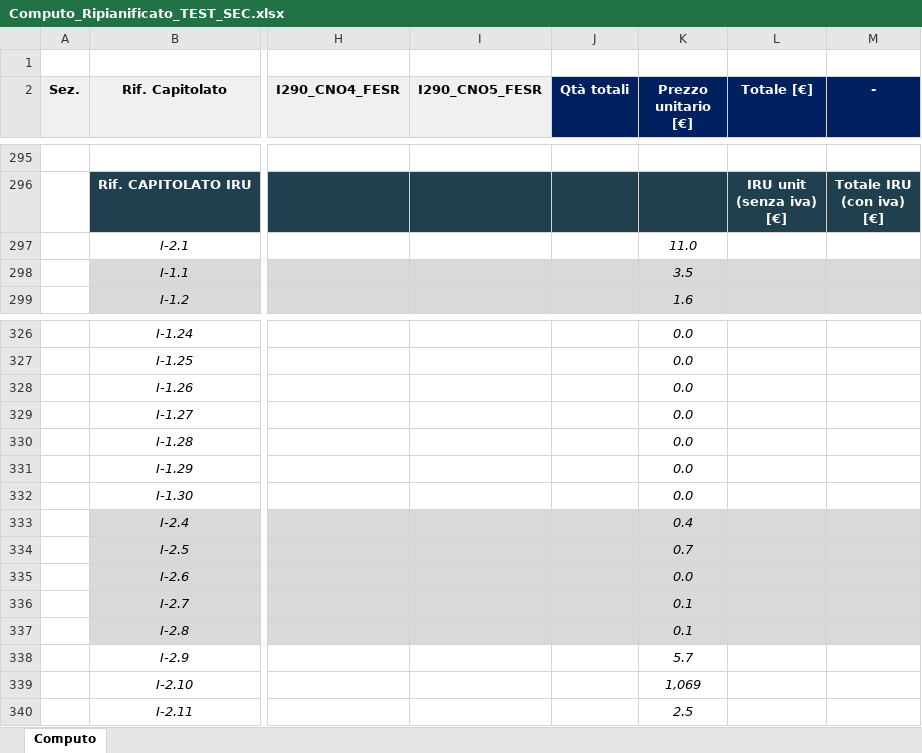
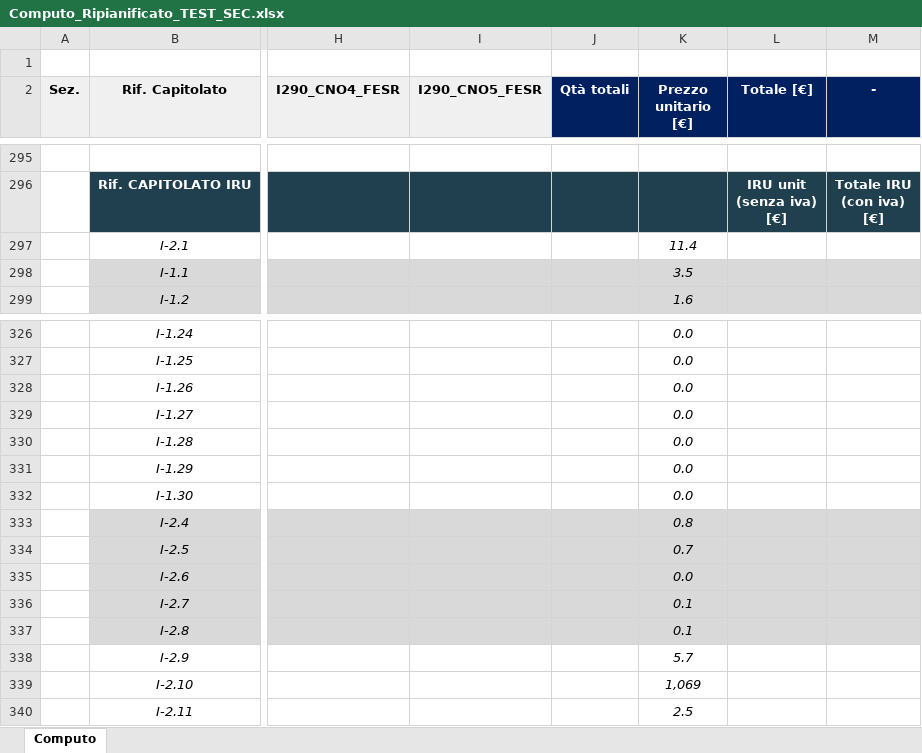
Before and after one commit to Jagan1preet/OpenFiber, an Excel workbook: dataToCompare/Computo_Ripianificato_TEST_SEC.xlsx, sheet Computo, drawn as a sheet; only a part is shown, gaps mark what is left out; values as stored, in another font and other column widths than the file's, no borders; the diff names each change by its address in the sheet, - before the commit and + after, or states it on an @@ line.

```diff
--- a/dataToCompare/Computo_Ripianificato_TEST_SEC.xlsx (sheet Computo)
+++ b/dataToCompare/Computo_Ripianificato_TEST_SEC.xlsx (sheet Computo)
-K297 (Prezzo unitario [€]): 11.0
+K297 (Prezzo unitario [€]): 11.4
-K333 (Prezzo unitario [€]): 0.4
+K333 (Prezzo unitario [€]): 0.8
```
Also changed, not shown: 8 other files.
